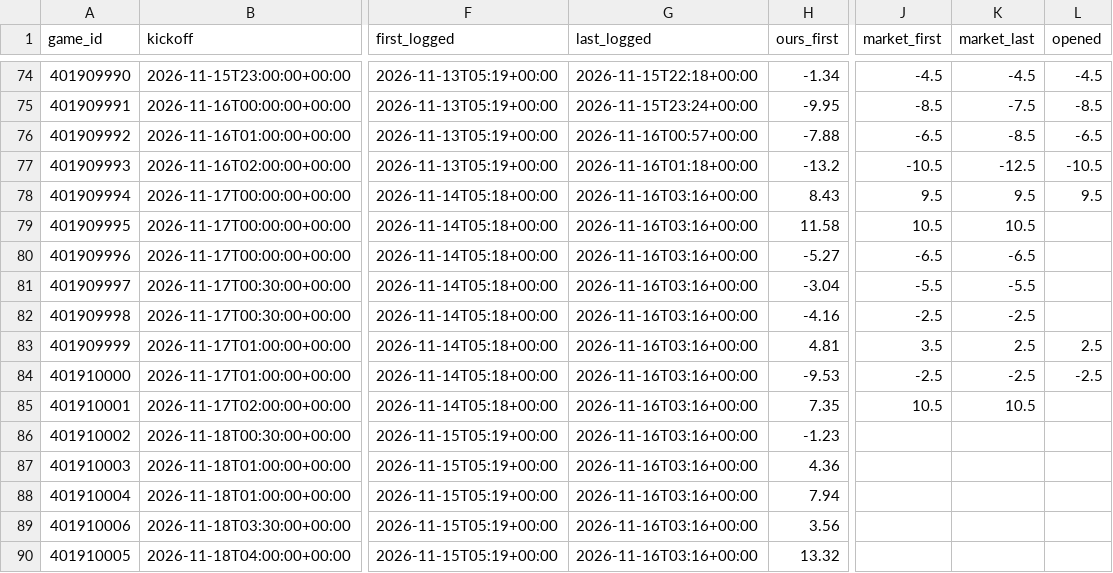
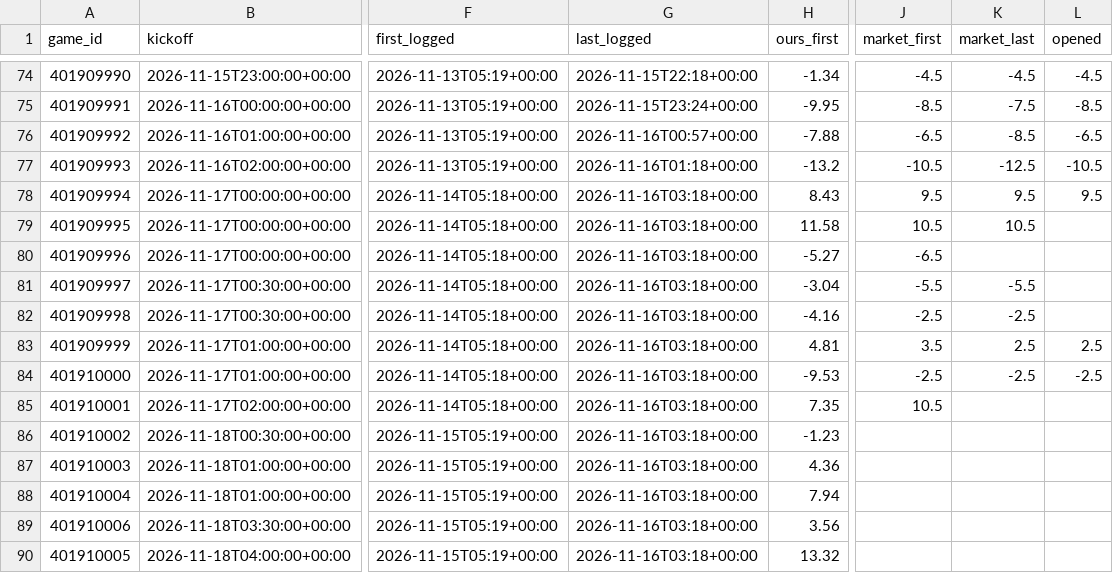
Before and after one commit to dylankelly0233-hoops/alphapoint-dashboards, a CSV file: projections_nba.csv, drawn as a sheet; only a part is shown, gaps mark what is left out; the diff names each change by its address in the sheet, - before the commit and + after, or states it on an @@ line.

```diff
--- a/projections_nba.csv
+++ b/projections_nba.csv
-G78:G90 (last_logged): 2026-11-16T03:16+00:00
+G78:G90 (last_logged): 2026-11-16T03:18+00:00
-K80 (market_last): -6.5
+K80 (market_last): (empty)
-K85 (market_last): 10.5
+K85 (market_last): (empty)
```
Also changed, not shown: projections_cbb.csv, projections_cfb.csv, 3 other files.
